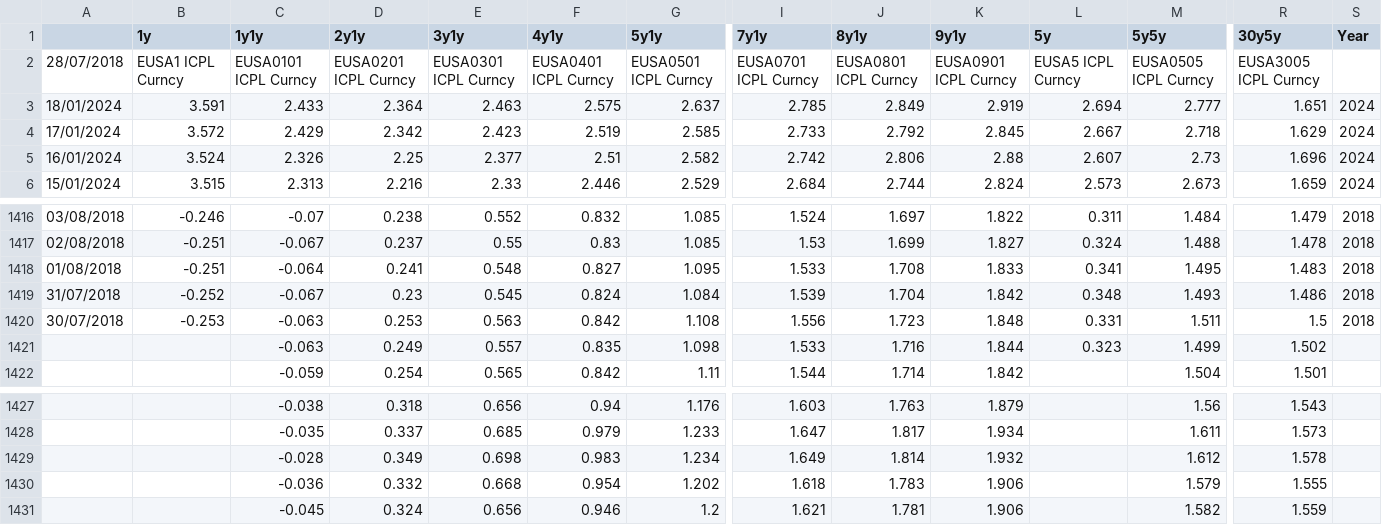
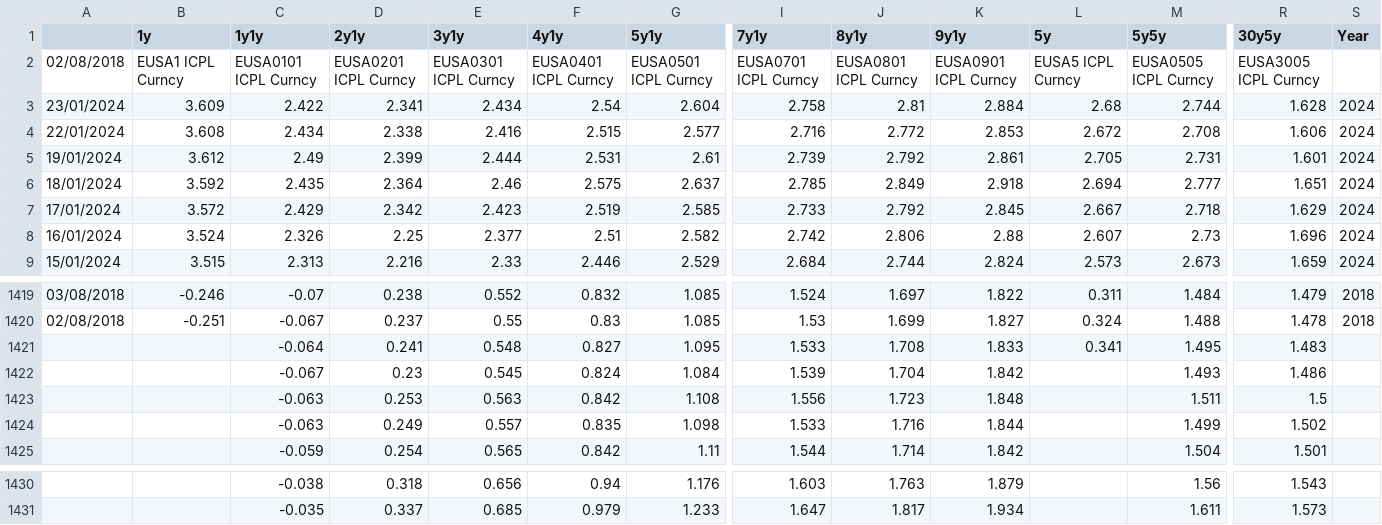
Before and after one commit to cpearson77/CP-Vol-Analytics, a CSV file: fly1.csv, drawn as a sheet; only a part is shown, gaps mark what is left out; removed rows and columns are numbered as before the commit, all else as after; rows hold the shown columns only; the diff names each change by its address in the sheet, - before the commit and + after, or states it on an @@ line.

```diff
--- a/fly1.csv
+++ b/fly1.csv
-A2: 28/07/2018
+A2: 02/08/2018
+row 3: 23/01/2024 | 3.609 | 2.422 | 2.341 | 2.434 | 2.54 | 2.604 | 2.758 | 2.81 | 2.884 | 2.68 | 2.744 | 1.628 | 2024
+row 4: 22/01/2024 | 3.608 | 2.434 | 2.338 | 2.416 | 2.515 | 2.577 | 2.716 | 2.772 | 2.853 | 2.672 | 2.708 | 1.606 | 2024
+row 5: 19/01/2024 | 3.612 | 2.49 | 2.399 | 2.444 | 2.531 | 2.61 | 2.739 | 2.792 | 2.861 | 2.705 | 2.731 | 1.601 | 2024
-B6 (1y): 3.591
+B6 (1y): 3.592
-C6 (1y1y): 2.433
+C6 (1y1y): 2.435
-E6 (3y1y): 2.463
+E6 (3y1y): 2.46
-K6 (9y1y): 2.919
+K6 (9y1y): 2.918
-A1421: 01/08/2018
+A1421: (empty)
-B1421 (1y): -0.251
+B1421 (1y): (empty)
-S1421:S1423 (Year): 2018
+S1421:S1423 (Year): (empty)
-A1422: 31/07/2018
+A1422: (empty)
-B1422 (1y): -0.252
+B1422 (1y): (empty)
-L1422 (5y): 0.348
+L1422 (5y): (empty)
-A1423: 30/07/2018
+A1423: (empty)
-B1423 (1y): -0.253
+B1423 (1y): (empty)
-L1423 (5y): 0.331
+L1423 (5y): (empty)
-L1424 (5y): 0.323
+L1424 (5y): (empty)
-row 1429:  |  | -0.028 | 0.349 | 0.698 | 0.983 | 1.234 | 1.649 | 1.814 | 1.932 |  | 1.612 | 1.578
-row 1430:  |  | -0.036 | 0.332 | 0.668 | 0.954 | 1.202 | 1.618 | 1.783 | 1.906 |  | 1.579 | 1.555
-row 1431:  |  | -0.045 | 0.324 | 0.656 | 0.946 | 1.2 | 1.621 | 1.781 | 1.906 |  | 1.582 | 1.559
```
Also changed, not shown: fwdgrid1.csv, swap1.csv, 6 other files.
